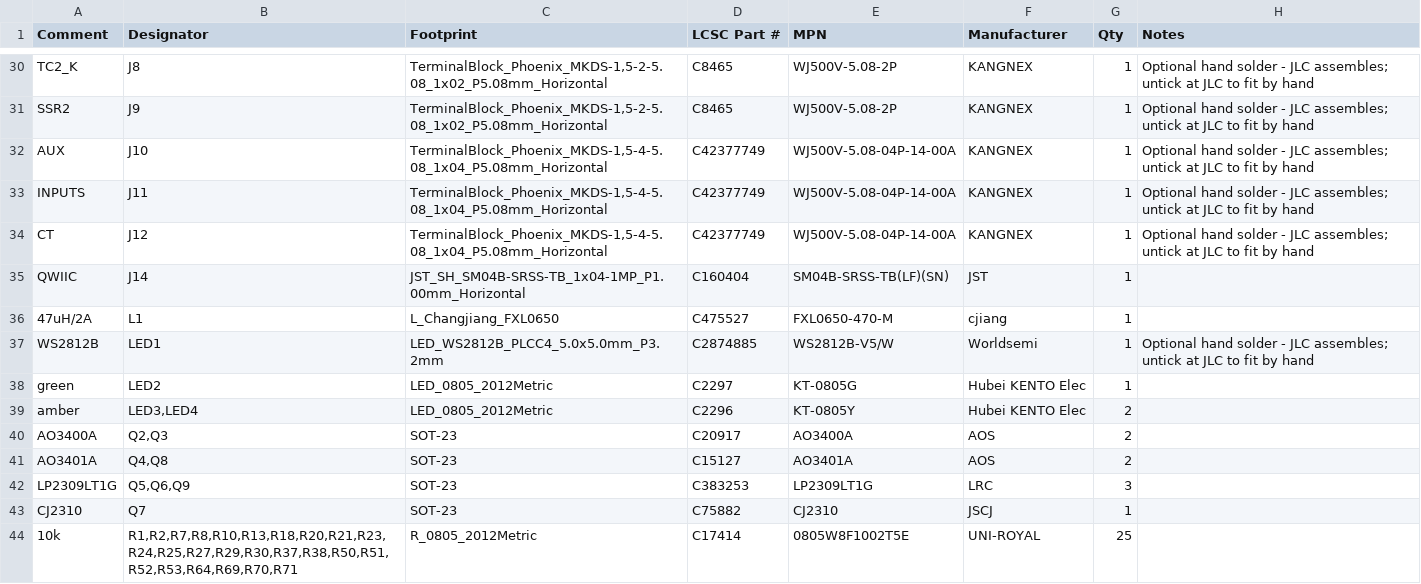
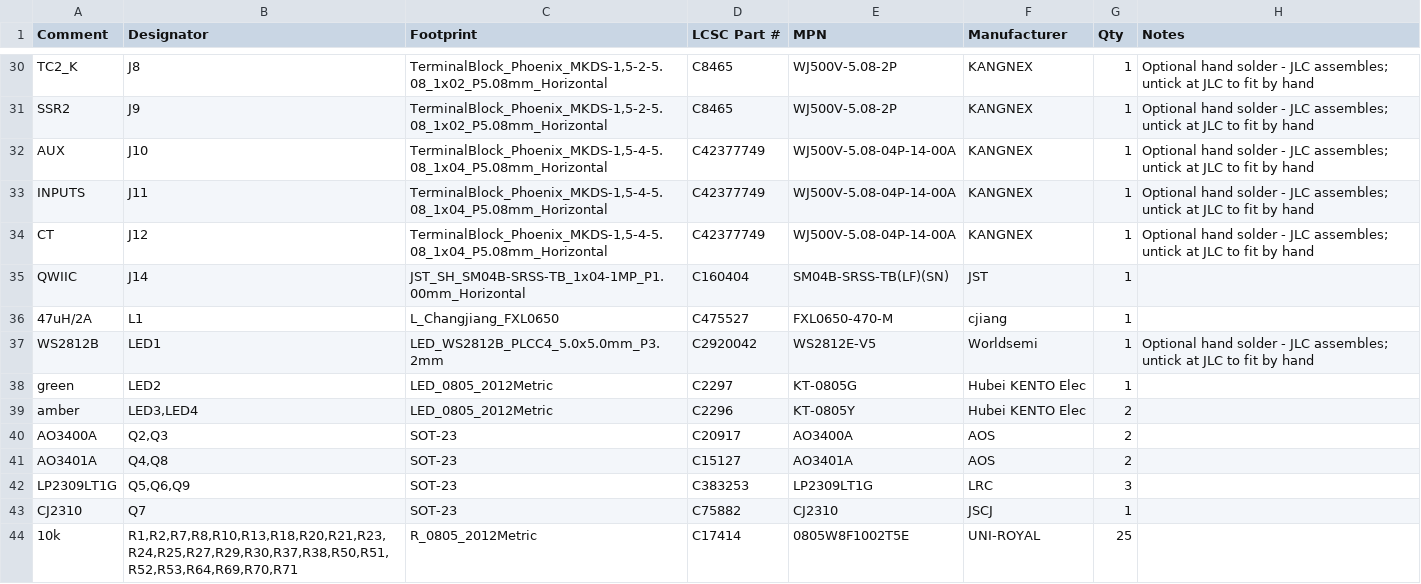
Before and after one commit to BenSeverson/bisque, a CSV file: hardware/kicad/jlcpcb/BOM.csv, drawn as a sheet; only a part is shown, gaps mark what is left out.

```diff
--- a/hardware/kicad/jlcpcb/BOM.csv
+++ b/hardware/kicad/jlcpcb/BOM.csv
@@ -36,3 +36,3 @@
 "47uH/2A","L1","L_Changjiang_FXL0650","C475527","FXL0650-470-M","cjiang","1",""
-"WS2812B","LED1","LED_WS2812B_PLCC4_5.0x5.0mm_P3.2mm","C2874885","WS2812B-V5/W","Worldsemi","1","Optional hand solder - JLC assembles; untick at JLC to fit by hand"
+"WS2812B","LED1","LED_WS2812B_PLCC4_5.0x5.0mm_P3.2mm","C2920042","WS2812E-V5","Worldsemi","1","Optional hand solder - JLC assembles; untick at JLC to fit by hand"
 "green","LED2","LED_0805_2012Metric","C2297","KT-0805G","Hubei KENTO Elec","1",""
```
Also changed, not shown: hardware/kicad/jlcpcb/hand-solder-parts.csv, 11 other files.
